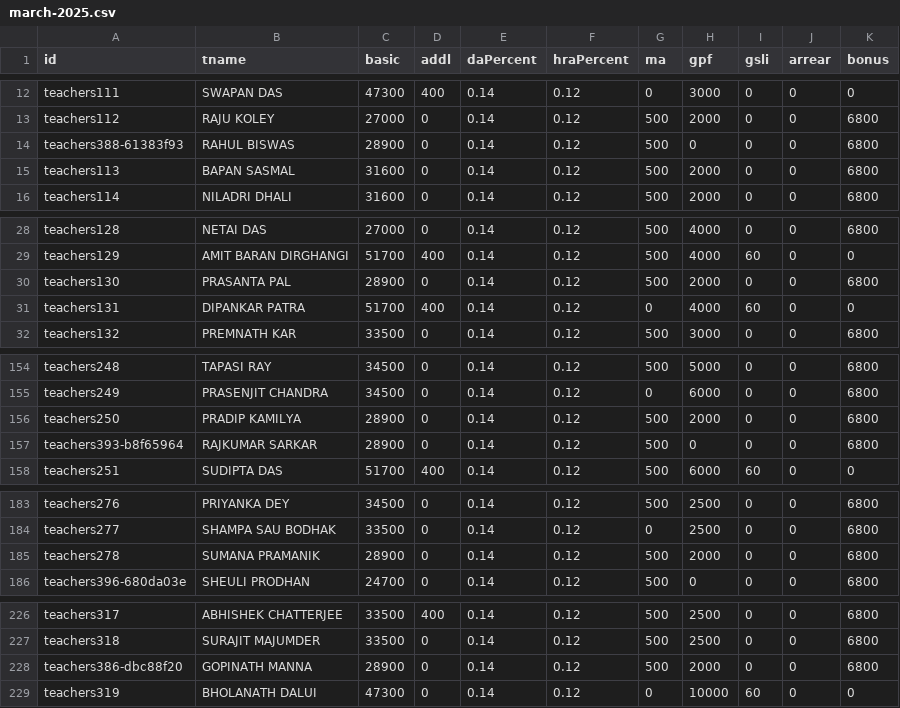
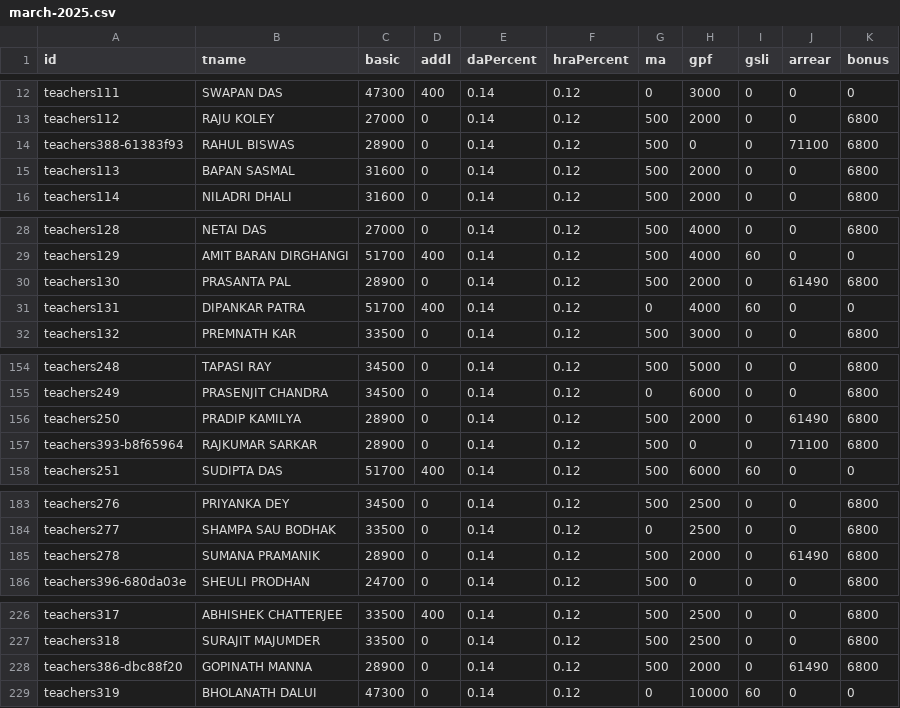
Before and after one commit to amtawestwbtpta/salaryRemodified, a CSV file: march-2025.csv, drawn as a sheet; only a part is shown, gaps mark what is left out; the diff covers the shown part only.

Commit message:
updated

```diff
--- a/march-2025.csv
+++ b/march-2025.csv
@@ -13,3 +13,3 @@ teachers111,SWAPAN DAS,47300,400,0.14,0.12,0,3000,0,0,0
 teachers112,RAJU KOLEY,27000,0,0.14,0.12,500,2000,0,0,6800
-teachers388-61383f93,RAHUL BISWAS,28900,0,0.14,0.12,500,0,0,0,6800
+teachers388-61383f93,RAHUL BISWAS,28900,0,0.14,0.12,500,0,0,71100,6800
 teachers113,BAPAN SASMAL,31600,0,0.14,0.12,500,2000,0,0,6800
@@ -29,3 +29,3 @@ teachers128,NETAI DAS,27000,0,0.14,0.12,500,4000,0,0,6800
 teachers129,AMIT BARAN DIRGHANGI,51700,400,0.14,0.12,500,4000,60,0,0
-teachers130,PRASANTA PAL,28900,0,0.14,0.12,500,2000,0,0,6800
+teachers130,PRASANTA PAL,28900,0,0.14,0.12,500,2000,0,61490,6800
 teachers131,DIPANKAR PATRA,51700,400,0.14,0.12,0,4000,60,0,0
@@ -155,4 +155,4 @@ teachers248,TAPASI RAY,34500,0,0.14,0.12,500,5000,0,0,6800
 teachers249,PRASENJIT CHANDRA,34500,0,0.14,0.12,0,6000,0,0,6800
-teachers250,PRADIP KAMILYA,28900,0,0.14,0.12,500,2000,0,0,6800
-teachers393-b8f65964,RAJKUMAR SARKAR,28900,0,0.14,0.12,500,0,0,0,6800
+teachers250,PRADIP KAMILYA,28900,0,0.14,0.12,500,2000,0,61490,6800
+teachers393-b8f65964,RAJKUMAR SARKAR,28900,0,0.14,0.12,500,0,0,71100,6800
 teachers251,SUDIPTA DAS,51700,400,0.14,0.12,500,6000,60,0,0
@@ -184,3 +184,3 @@ teachers276,PRIYANKA DEY,34500,0,0.14,0.12,500,2500,0,0,6800
 teachers277,SHAMPA SAU BODHAK,33500,0,0.14,0.12,0,2500,0,0,6800
-teachers278,SUMANA PRAMANIK,28900,0,0.14,0.12,500,2000,0,0,6800
+teachers278,SUMANA PRAMANIK,28900,0,0.14,0.12,500,2000,0,61490,6800
 teachers396-680da03e,SHEULI PRODHAN,24700,0,0.14,0.12,500,0,0,0,6800
@@ -227,3 +227,3 @@ teachers317,ABHISHEK CHATTERJEE,33500,400,0.14,0.12,500,2500,0,0,6800
 teachers318,SURAJIT MAJUMDER,33500,0,0.14,0.12,500,2500,0,0,6800
-teachers386-dbc88f20,GOPINATH MANNA,28900,0,0.14,0.12,500,2000,0,0,6800
+teachers386-dbc88f20,GOPINATH MANNA,28900,0,0.14,0.12,500,2000,0,61490,6800
 teachers319,BHOLANATH DALUI,47300,0,0.14,0.12,0,10000,60,0,0
```
Also changed, not shown: 1 edited cell elsewhere in this file.
